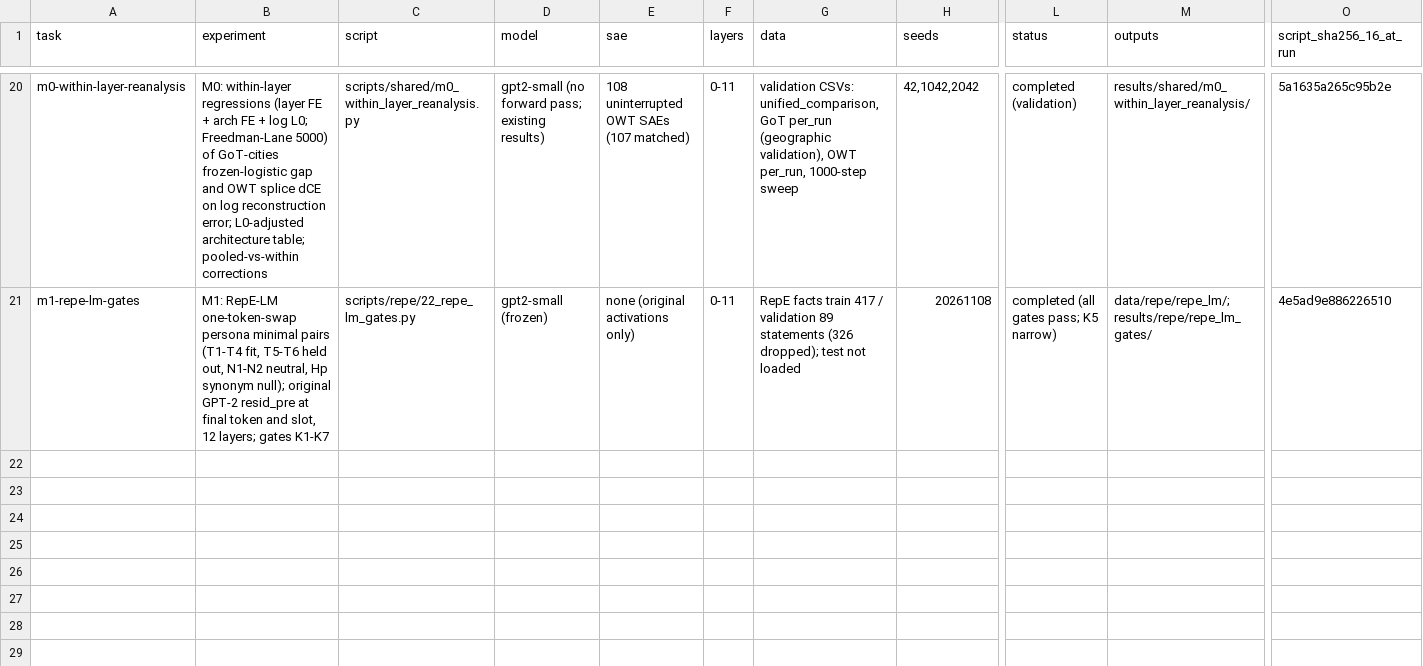
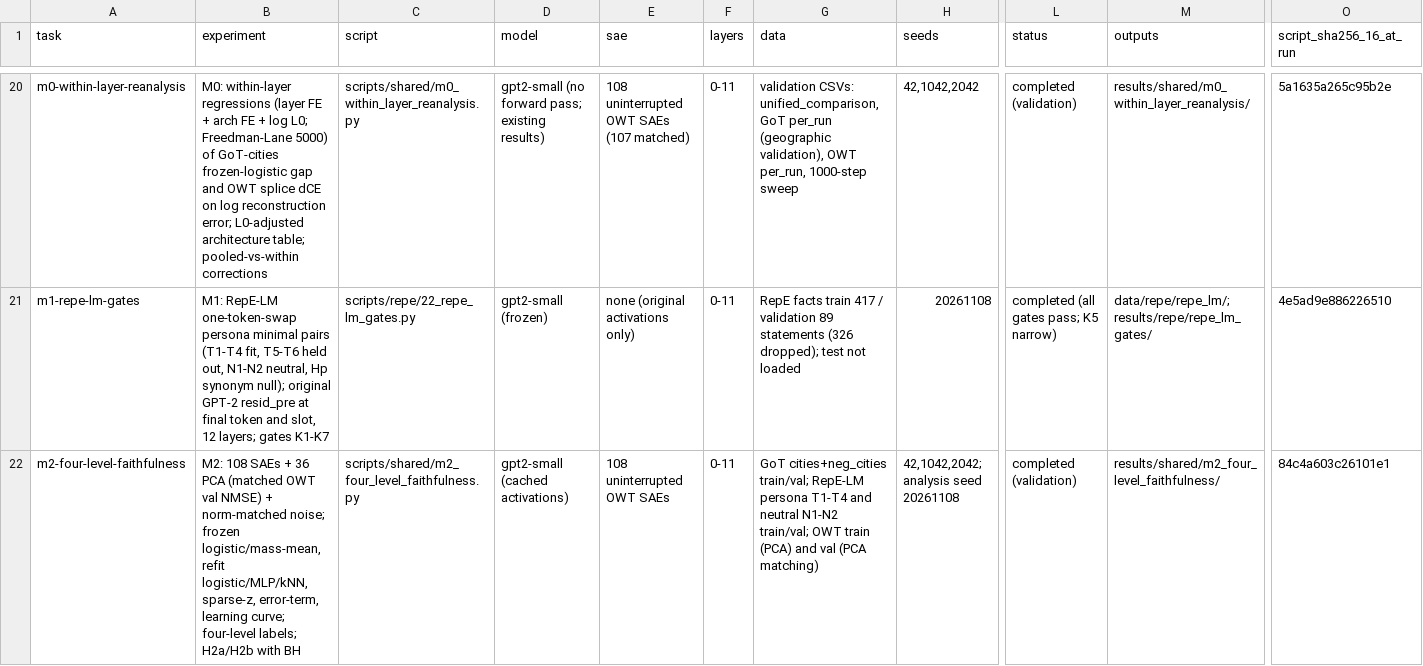
Before and after one commit to Fall2026group4/fall-2026-group4, a CSV file: docs/experiment_manifest.csv, drawn as a sheet; only a part is shown, gaps mark what is left out; rows hold the shown columns only; the diff names each change by its address in the sheet, - before the commit and + after, or states it on an @@ line.

```diff
--- a/docs/experiment_manifest.csv
+++ b/docs/experiment_manifest.csv
+row 22: m2-four-level-faithfulness | M2: 108 SAEs + 36 PCA (matched OWT val NMSE) + norm-matched noise; frozen logistic/mass-mean, refit logistic/MLP/kNN, sparse-z, error-term, learning curve; four-level labels; H2a/H2b with BH | scripts/shared/m2_four_level_faithfulness.py | gpt2-small (cached activations) | 108 uninterrupted OWT SAEs | 0-11 | GoT cities+neg_cities train/val; RepE-LM persona T1-T4 and neutral N1-N2 train/val; OWT train (PCA) and val (PCA matching) | 42,1042,2042; analysis seed 20261108 | completed (validation) | results/shared/m2_four_level_faithfulness/ | 84c4a603c26101e1
```
Also changed, not shown: 15 other files.
